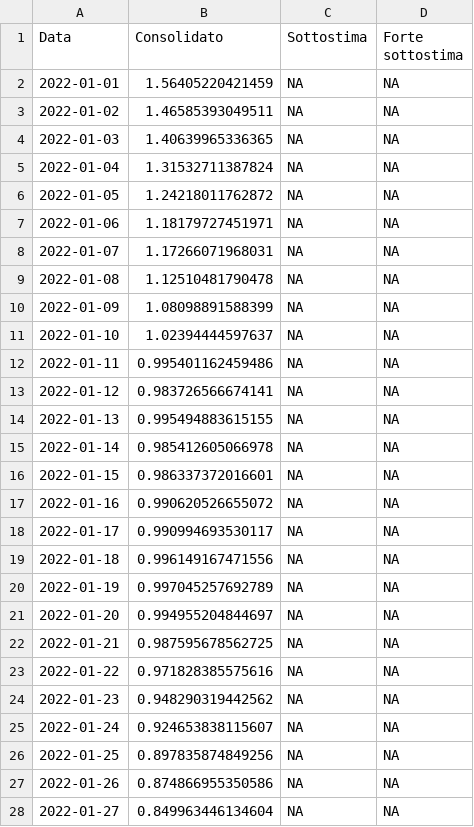
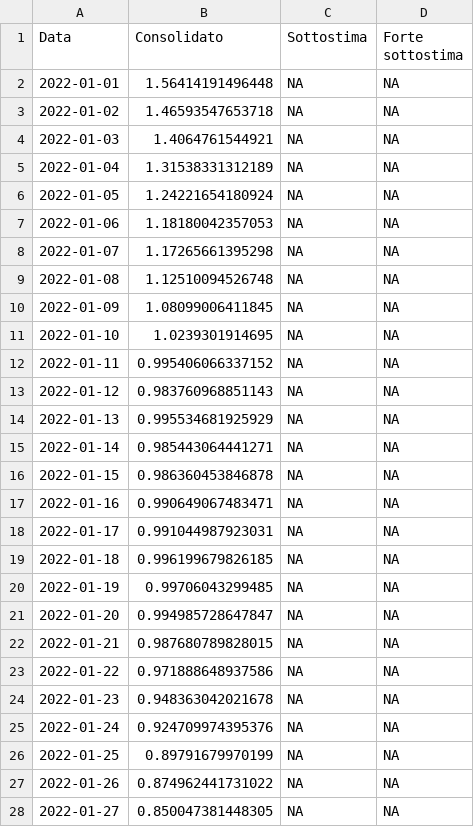
Before and after one commit to vi-enne/stimaRtdatawrapper, a CSV file: output/Rt_sint_Ita_updated_latest.csv, drawn as a sheet; only a part is shown; the diff covers the shown part only.

```diff
--- a/output/Rt_sint_Ita_updated_latest.csv
+++ b/output/Rt_sint_Ita_updated_latest.csv
@@ -1,28 +1,28 @@
 "Data","Consolidato","Sottostima","Forte sottostima"
-2022-01-01,1.56405220421459,NA,NA
-2022-01-02,1.46585393049511,NA,NA
-2022-01-03,1.40639965336365,NA,NA
-2022-01-04,1.31532711387824,NA,NA
-2022-01-05,1.24218011762872,NA,NA
-2022-01-06,1.18179727451971,NA,NA
-2022-01-07,1.17266071968031,NA,NA
-2022-01-08,1.12510481790478,NA,NA
-2022-01-09,1.08098891588399,NA,NA
-2022-01-10,1.02394444597637,NA,NA
-2022-01-11,0.995401162459486,NA,NA
-2022-01-12,0.983726566674141,NA,NA
-2022-01-13,0.995494883615155,NA,NA
-2022-01-14,0.985412605066978,NA,NA
-2022-01-15,0.986337372016601,NA,NA
-2022-01-16,0.990620526655072,NA,NA
-2022-01-17,0.990994693530117,NA,NA
-2022-01-18,0.996149167471556,NA,NA
-2022-01-19,0.997045257692789,NA,NA
-2022-01-20,0.994955204844697,NA,NA
-2022-01-21,0.987595678562725,NA,NA
-2022-01-22,0.971828385575616,NA,NA
-2022-01-23,0.948290319442562,NA,NA
-2022-01-24,0.924653838115607,NA,NA
-2022-01-25,0.897835874849256,NA,NA
-2022-01-26,0.874866955350586,NA,NA
-2022-01-27,0.849963446134604,NA,NA
+2022-01-01,1.56414191496448,NA,NA
+2022-01-02,1.46593547653718,NA,NA
+2022-01-03,1.4064761544921,NA,NA
+2022-01-04,1.31538331312189,NA,NA
+2022-01-05,1.24221654180924,NA,NA
+2022-01-06,1.18180042357053,NA,NA
+2022-01-07,1.17265661395298,NA,NA
+2022-01-08,1.12510094526748,NA,NA
+2022-01-09,1.08099006411845,NA,NA
+2022-01-10,1.0239301914695,NA,NA
+2022-01-11,0.995406066337152,NA,NA
+2022-01-12,0.983760968851143,NA,NA
+2022-01-13,0.995534681925929,NA,NA
+2022-01-14,0.985443064441271,NA,NA
+2022-01-15,0.986360453846878,NA,NA
+2022-01-16,0.990649067483471,NA,NA
+2022-01-17,0.991044987923031,NA,NA
+2022-01-18,0.996199679826185,NA,NA
+2022-01-19,0.99706043299485,NA,NA
+2022-01-20,0.994985728647847,NA,NA
+2022-01-21,0.987680789828015,NA,NA
+2022-01-22,0.971888648937586,NA,NA
+2022-01-23,0.948363042021678,NA,NA
+2022-01-24,0.924709974395376,NA,NA
+2022-01-25,0.89791679970199,NA,NA
+2022-01-26,0.874962441731022,NA,NA
+2022-01-27,0.850047381448305,NA,NA
```
Also changed, not shown: 2 added rows and 70 edited cells elsewhere in this file.
